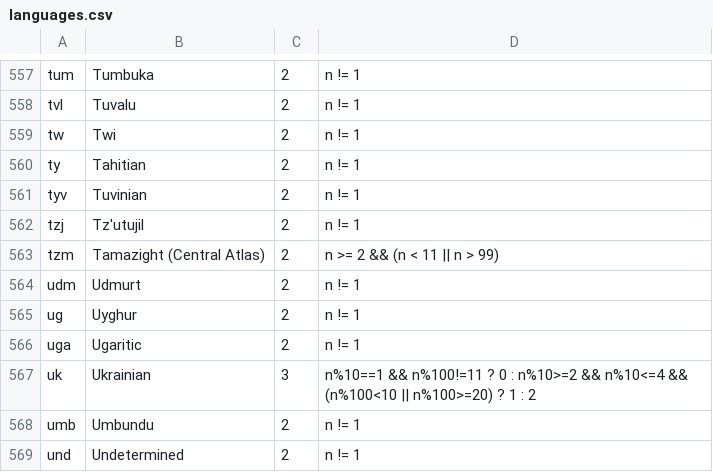
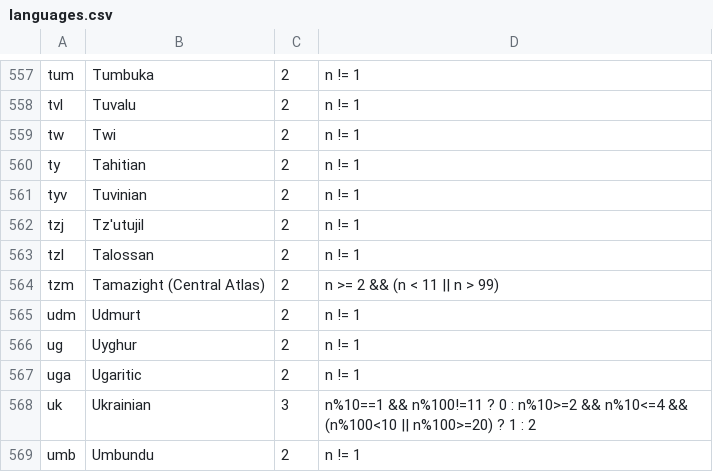
Before and after one commit to WeblateOrg/language-data, a CSV file: languages.csv, drawn as a sheet; only a part is shown, gaps mark what is left out; the shorter side is filled out with more unchanged rows.

Commit message:
add tzl

```diff
--- a/languages.csv
+++ b/languages.csv
@@ -562,2 +562,3 @@ tyv;Tuvinian;2;n != 1
 tzj;Tz'utujil;2;n != 1
+tzl;Talossan;2;n != 1
 tzm;Tamazight (Central Atlas);2;n >= 2 && (n < 11 || n > 99)
```
